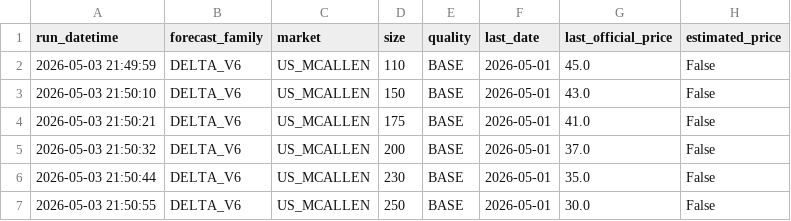
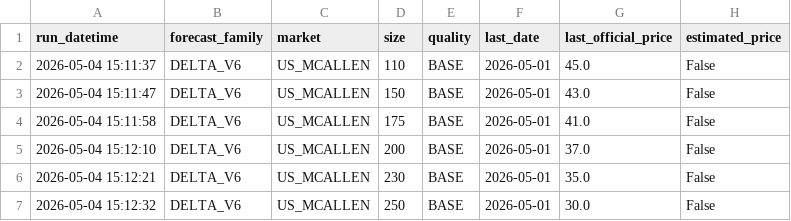
Before and after one commit to savic14/lime_intel, a CSV file: data/processed/daily_forecast_base.csv, drawn as a sheet; only a part is shown; the diff names each change by its address in the sheet, - before the commit and + after, or states it on an @@ line.

```diff
--- a/data/processed/daily_forecast_base.csv
+++ b/data/processed/daily_forecast_base.csv
-A2 (run_datetime): 2026-05-03 21:49:59
+A2 (run_datetime): 2026-05-04 15:11:37
-A3 (run_datetime): 2026-05-03 21:50:10
+A3 (run_datetime): 2026-05-04 15:11:47
-A4 (run_datetime): 2026-05-03 21:50:21
+A4 (run_datetime): 2026-05-04 15:11:58
-A5 (run_datetime): 2026-05-03 21:50:32
+A5 (run_datetime): 2026-05-04 15:12:10
-A6 (run_datetime): 2026-05-03 21:50:44
+A6 (run_datetime): 2026-05-04 15:12:21
-A7 (run_datetime): 2026-05-03 21:50:55
+A7 (run_datetime): 2026-05-04 15:12:32
```
Also changed, not shown: data/processed/dest_weather.csv, data/processed/terminal_atlanta.csv.
